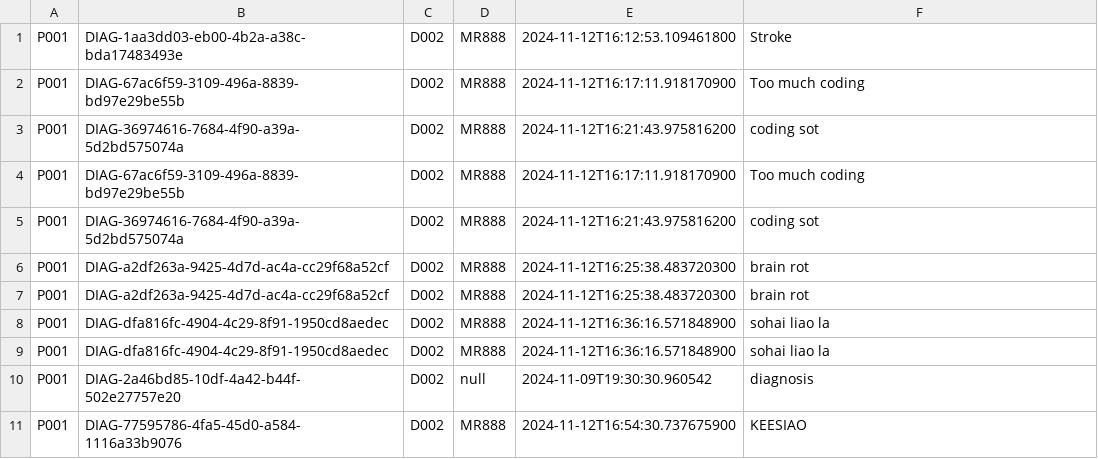
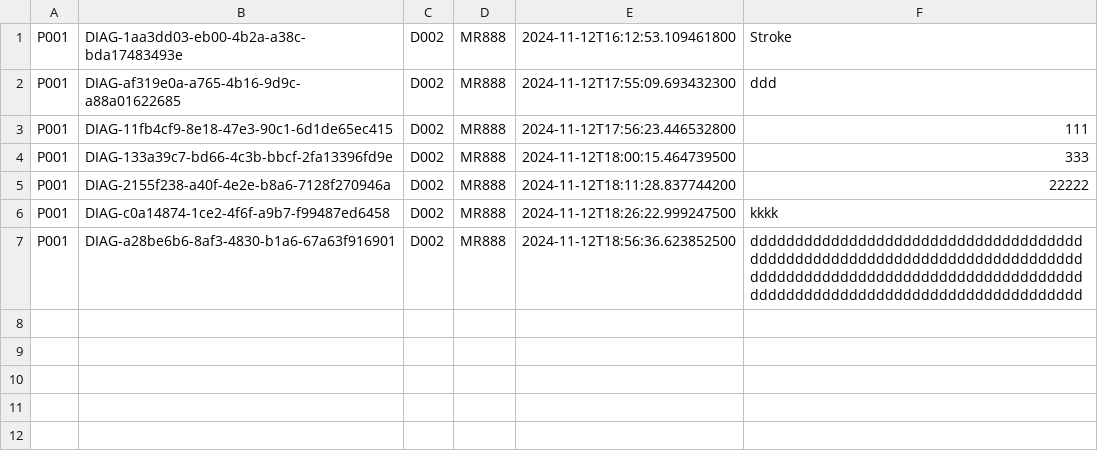
Before and after one commit to KCCHONG1997/HMSApp, a CSV file: src/repository/data/diagnosis_records.csv, drawn as a sheet.

```diff
--- a/src/repository/data/diagnosis_records.csv
+++ b/src/repository/data/diagnosis_records.csv
@@ -1,11 +1,7 @@
 P001,DIAG-1aa3dd03-eb00-4b2a-a38c-bda17483493e,D002,MR888,2024-11-12T16:12:53.109461800,"Stroke"
-P001,DIAG-67ac6f59-3109-496a-8839-bd97e29be55b,D002,MR888,2024-11-12T16:17:11.918170900,"Too much coding"
-P001,DIAG-36974616-7684-4f90-a39a-5d2bd575074a,D002,MR888,2024-11-12T16:21:43.975816200,"coding sot"
-P001,DIAG-67ac6f59-3109-496a-8839-bd97e29be55b,D002,MR888,2024-11-12T16:17:11.918170900,"Too much coding"
-P001,DIAG-36974616-7684-4f90-a39a-5d2bd575074a,D002,MR888,2024-11-12T16:21:43.975816200,"coding sot"
-P001,DIAG-a2df263a-9425-4d7d-ac4a-cc29f68a52cf,D002,MR888,2024-11-12T16:25:38.483720300,"brain rot"
-P001,DIAG-a2df263a-9425-4d7d-ac4a-cc29f68a52cf,D002,MR888,2024-11-12T16:25:38.483720300,"brain rot"
-P001,DIAG-dfa816fc-4904-4c29-8f91-1950cd8aedec,D002,MR888,2024-11-12T16:36:16.571848900,"sohai liao la"
-P001,DIAG-dfa816fc-4904-4c29-8f91-1950cd8aedec,D002,MR888,2024-11-12T16:36:16.571848900,"sohai liao la"
-P001,DIAG-2a46bd85-10df-4a42-b44f-502e27757e20,D002,null,2024-11-09T19:30:30.960542,"diagnosis"
-P001,DIAG-77595786-4fa5-45d0-a584-1116a33b9076,D002,MR888,2024-11-12T16:54:30.737675900,"KEESIAO"
+P001,DIAG-af319e0a-a765-4b16-9d9c-a88a01622685,D002,MR888,2024-11-12T17:55:09.693432300,"ddd"
+P001,DIAG-11fb4cf9-8e18-47e3-90c1-6d1de65ec415,D002,MR888,2024-11-12T17:56:23.446532800,"111"
+P001,DIAG-133a39c7-bd66-4c3b-bbcf-2fa13396fd9e,D002,MR888,2024-11-12T18:00:15.464739500,"333"
+P001,DIAG-2155f238-a40f-4e2e-b8a6-7128f270946a,D002,MR888,2024-11-12T18:11:28.837744200,"22222"
+P001,DIAG-c0a14874-1ce2-4f6f-a9b7-f99487ed6458,D002,MR888,2024-11-12T18:26:22.999247500,"kkkk"
+P001,DIAG-a28be6b6-8af3-4830-b1a6-67a63f916901,D002,MR888,2024-11-12T18:56:36.623852500,"dddddddddddddddddddddddddddddddddddddddddddddddddddddddddddddddddddddddddddddddddddddddddddddddddddddddddddddddddddddddddddddddddddddddddddddddddddd"
```
Also changed, not shown: src/repository/data/appointment_records.csv, 13 other files.
